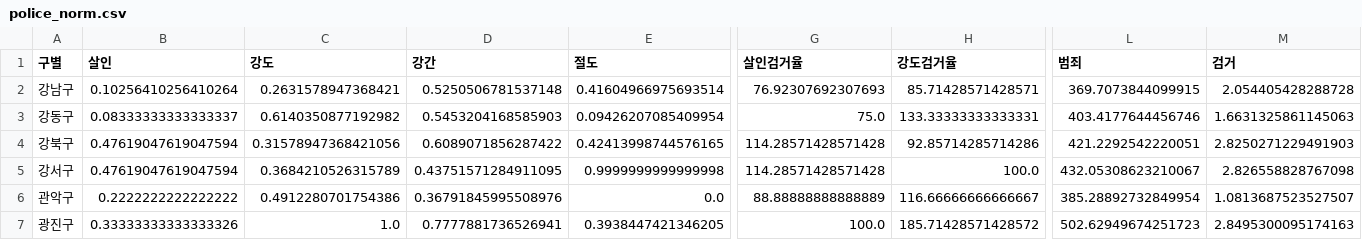
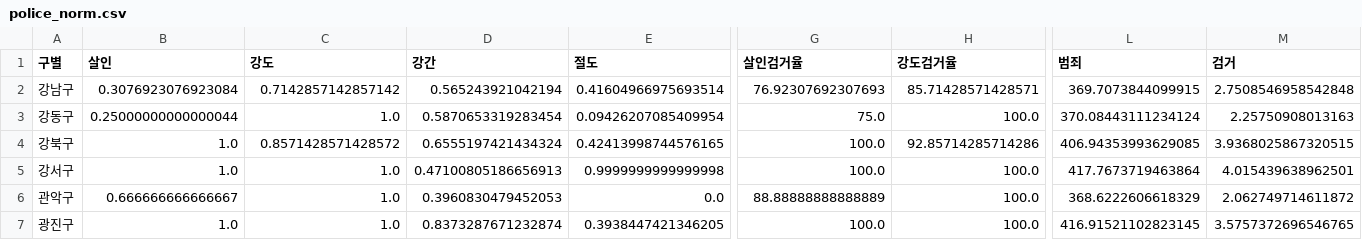
Before and after one commit to parkjungkwan/django-2022-06-02-melbourne, a CSV file: crime/save/police_norm.csv, drawn as a sheet; only a part is shown, gaps mark what is left out; the diff covers the shown part only; the diff names each change by its address in the sheet, - before the commit and + after, or states it on an @@ line.

```diff
--- a/crime/save/police_norm.csv
+++ b/crime/save/police_norm.csv
-B2 (살인): 0.10256410256410264
+B2 (살인): 0.3076923076923084
-C2 (강도): 0.2631578947368421
+C2 (강도): 0.7142857142857142
-D2 (강간): 0.5250506781537148
+D2 (강간): 0.565243921042194
-M2 (검거): 2.054405428288728
+M2 (검거): 2.7508546958542848
-B3 (살인): 0.08333333333333337
+B3 (살인): 0.25000000000000044
-C3 (강도): 0.6140350877192982
+C3 (강도): 1.0
-D3 (강간): 0.5453204168585903
+D3 (강간): 0.5870653319283454
-H3 (강도검거율): 133.33333333333331
+H3 (강도검거율): 100.0
-L3 (범죄): 403.4177644456746
+L3 (범죄): 370.08443111234124
-M3 (검거): 1.6631325861145063
+M3 (검거): 2.25750908013163
-B4:B5 (살인): 0.47619047619047594
+B4:B5 (살인): 1.0
-C4 (강도): 0.31578947368421056
+C4 (강도): 0.8571428571428572
-D4 (강간): 0.6089071856287422
+D4 (강간): 0.6555197421434324
-G4:G5 (살인검거율): 114.28571428571428
+G4:G5 (살인검거율): 100.0
-L4 (범죄): 421.2292542220051
+L4 (범죄): 406.94353993629085
-M4 (검거): 2.8250271229491903
+M4 (검거): 3.9368025867320515
-C5 (강도): 0.3684210526315789
+C5 (강도): 1.0
-D5 (강간): 0.43751571284911095
+D5 (강간): 0.47100805186656913
-L5 (범죄): 432.05308623210067
+L5 (범죄): 417.7673719463864
-M5 (검거): 2.826558828767098
+M5 (검거): 4.015439638962501
-B6 (살인): 0.2222222222222222
+B6 (살인): 0.666666666666667
-C6 (강도): 0.4912280701754386
+C6 (강도): 1.0
-D6 (강간): 0.36791845995508976
+D6 (강간): 0.3960830479452053
-H6 (강도검거율): 116.66666666666667
+H6 (강도검거율): 100.0
-L6 (범죄): 385.28892732849954
+L6 (범죄): 368.6222606618329
-M6 (검거): 1.0813687523527507
+M6 (검거): 2.062749714611872
-B7 (살인): 0.33333333333333326
+B7 (살인): 1.0
-D7 (강간): 0.7777881736526941
+D7 (강간): 0.8373287671232874
-H7 (강도검거율): 185.71428571428572
+H7 (강도검거율): 100.0
-L7 (범죄): 502.62949674251723
+L7 (범죄): 416.91521102823145
-M7 (검거): 2.8495300095174163
+M7 (검거): 3.5757372696546765
```
Also changed, not shown: 79 edited cells elsewhere in this file, crime/save/police.csv, crime/save/police_pos.csv, 1 other file.
